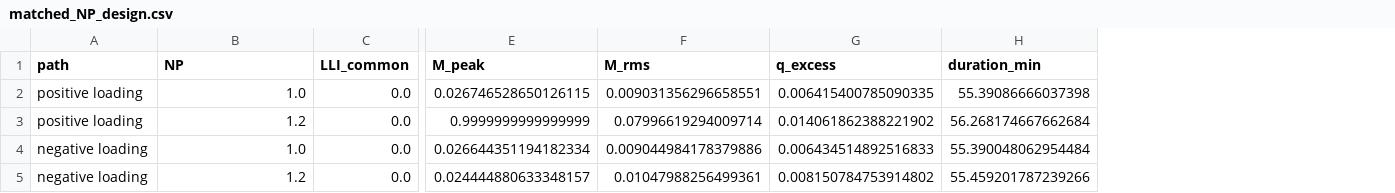
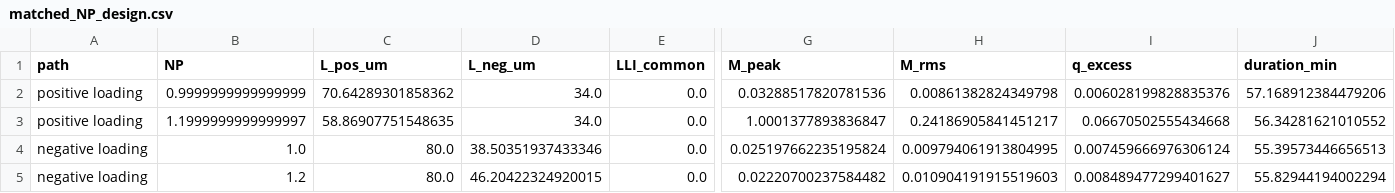
Before and after one commit to IkerLopetegi/Parallel-LFP, a CSV file: results/supplementary/matched_NP_design.csv, drawn as a sheet; only a part is shown, gaps mark what is left out; addresses are those after the commit; the diff names each change by its address in the sheet, - before the commit and + after, or states it on an @@ line.

```diff
--- a/results/supplementary/matched_NP_design.csv
+++ b/results/supplementary/matched_NP_design.csv
+column C (L_pos_um), rows 2-5: 70.64289301858362 | 58.86907751548635 | 80.0 | 80.0
+column D (L_neg_um), rows 2-5: 34.0 | 34.0 | 38.50351937433346 | 46.20422324920015
-B2 (NP): 1.0
+B2 (NP): 0.9999999999999999
-G2 (M_peak): 0.026746528650126115
+G2 (M_peak): 0.03288517820781536
-H2 (M_rms): 0.009031356296658551
+H2 (M_rms): 0.00861382824349798
-I2 (q_excess): 0.006415400785090335
+I2 (q_excess): 0.006028199828835376
-J2 (duration_min): 55.39086666037398
+J2 (duration_min): 57.168912384479206
-B3 (NP): 1.2
+B3 (NP): 1.1999999999999997
-G3 (M_peak): 0.9999999999999999
+G3 (M_peak): 1.0001377893836847
-H3 (M_rms): 0.07996619294009714
+H3 (M_rms): 0.24186905841451217
-I3 (q_excess): 0.014061862388221902
+I3 (q_excess): 0.06670502555434668
-J3 (duration_min): 56.268174667662684
+J3 (duration_min): 56.34281621010552
-G4 (M_peak): 0.026644351194182334
+G4 (M_peak): 0.025197662235195824
-H4 (M_rms): 0.009044984178379886
+H4 (M_rms): 0.009794061913804995
-I4 (q_excess): 0.006434514892516833
+I4 (q_excess): 0.007459666976306124
-J4 (duration_min): 55.390048062954484
+J4 (duration_min): 55.39573446656513
-G5 (M_peak): 0.024444880633348157
+G5 (M_peak): 0.02220700237584482
-H5 (M_rms): 0.01047988256499361
+H5 (M_rms): 0.010904191915519603
-I5 (q_excess): 0.008150784753914802
+I5 (q_excess): 0.008489477299401627
-J5 (duration_min): 55.459201787239266
+J5 (duration_min): 55.82944194002294
```
Also changed, not shown: results/Figure07_NP_design_sensitivity.csv, results/FigureS06_LAMp_NP_maps.csv, 16 other files.
